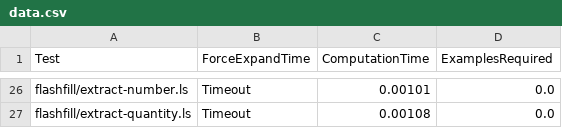
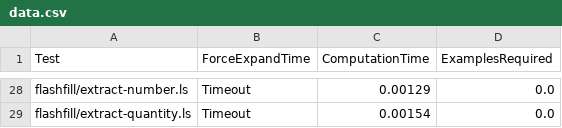
Before and after one commit to amiltner/LensSynth, a CSV file: paper/generated-data/data.csv, drawn as a sheet; only a part is shown, gaps mark what is left out; addresses are those after the commit; the diff covers the shown part only; the diff names each change by its address in the sheet, - before the commit and + after, or states it on an @@ line.

```diff
--- a/paper/generated-data/data.csv
+++ b/paper/generated-data/data.csv
-C28 (ComputationTime): 0.00101
+C28 (ComputationTime): 0.00129
-C29 (ComputationTime): 0.00108
+C29 (ComputationTime): 0.00154
```
Also changed, not shown: 2 added rows and 32 edited cells elsewhere in this file, 4 other files.
